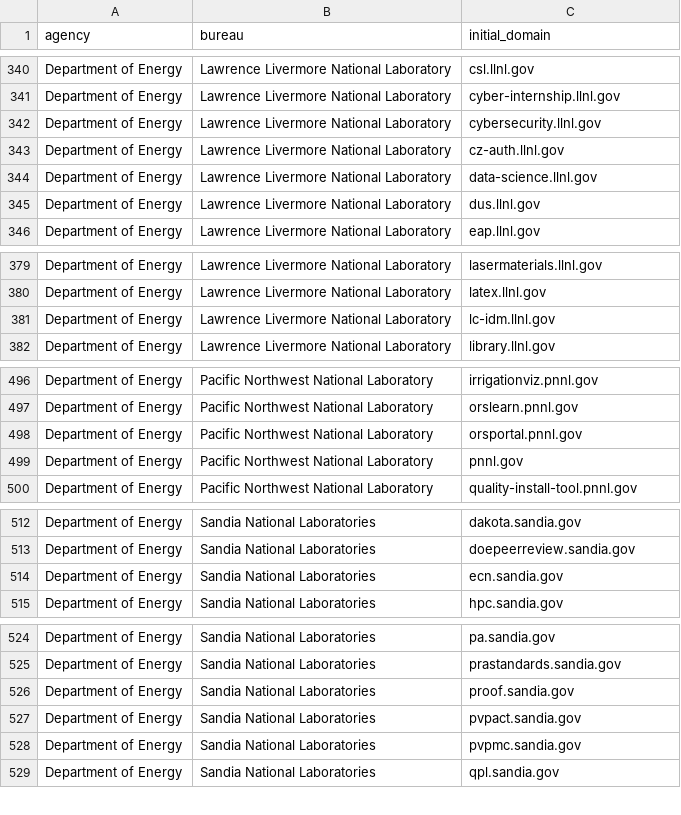
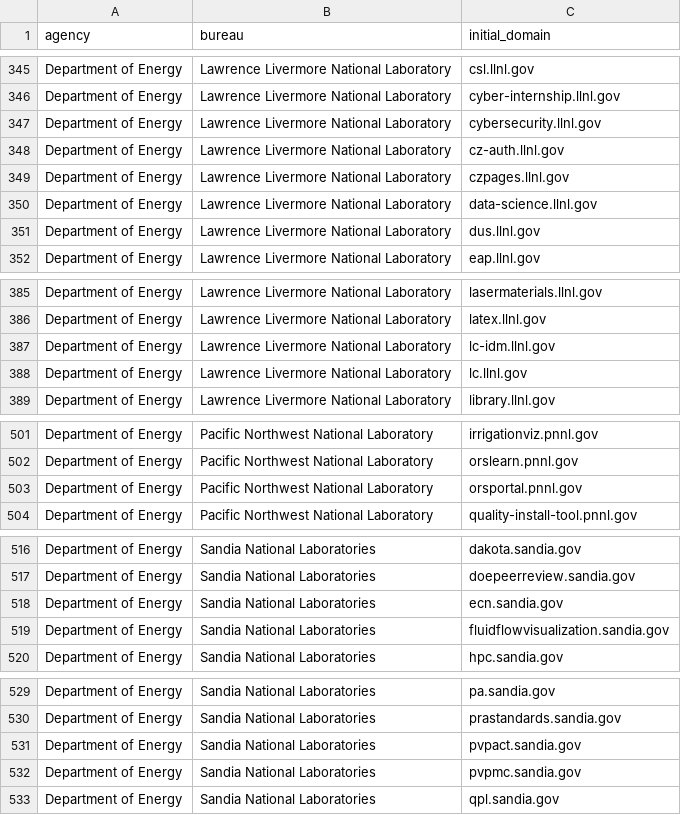
Before and after one commit to GSA/public-website-inventory, a CSV file: reports/candidates_for_addition.csv, drawn as a sheet; only a part is shown, gaps mark what is left out; removed rows and columns are numbered as before the commit, all else as after; the diff covers the shown part only; the diff names each change by its address in the sheet, - before the commit and + after, or states it on an @@ line.

```diff
--- a/reports/candidates_for_addition.csv
+++ b/reports/candidates_for_addition.csv
+row 349: Department of Energy | Lawrence Livermore National Laboratory | czpages.llnl.gov
+row 388: Department of Energy | Lawrence Livermore National Laboratory | lc.llnl.gov
-row 499: Department of Energy | Pacific Northwest National Laboratory | pnnl.gov
+row 519: Department of Energy | Sandia National Laboratories | fluidflowvisualization.sandia.gov
-row 526: Department of Energy | Sandia National Laboratories | proof.sandia.gov
```
Also changed, not shown: 31 added rows, 22 removed rows and 1 edited cell elsewhere in this file, 2 other files.
